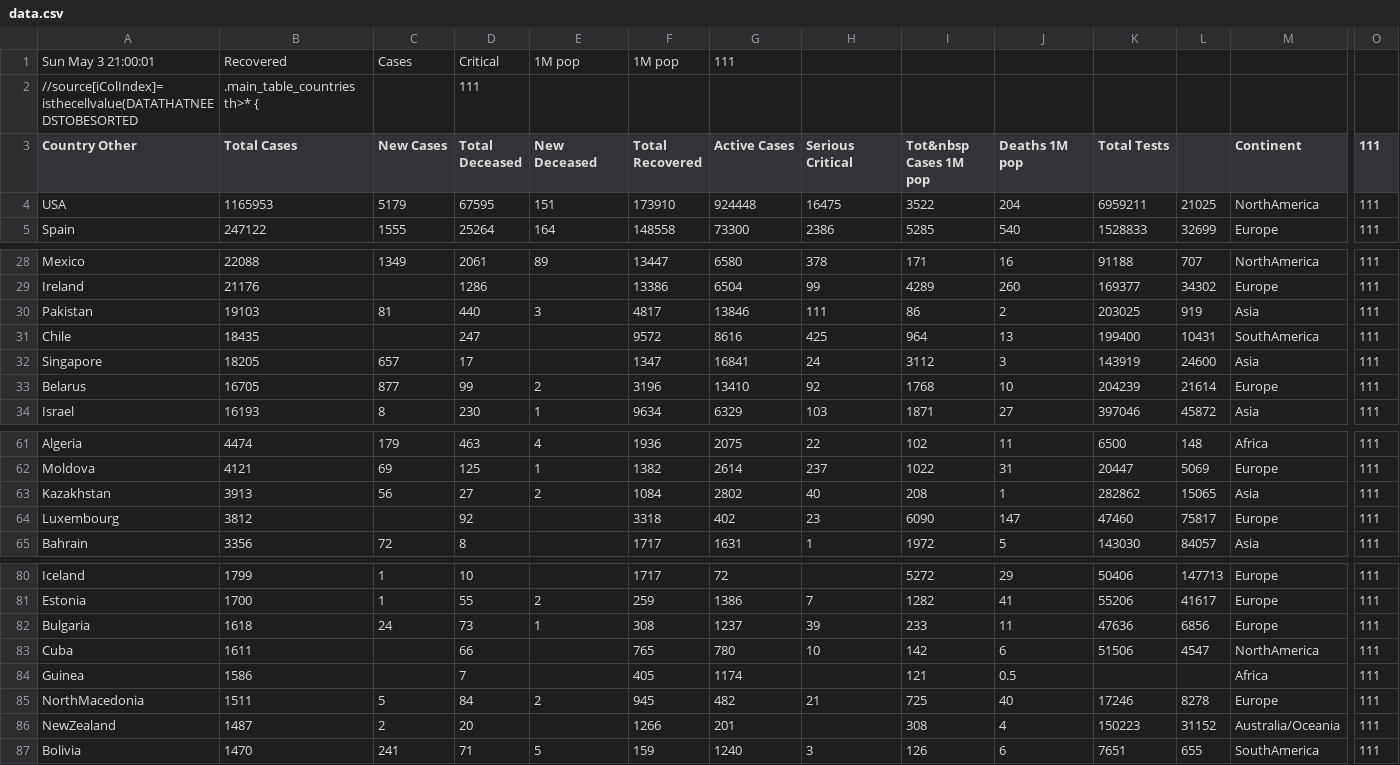
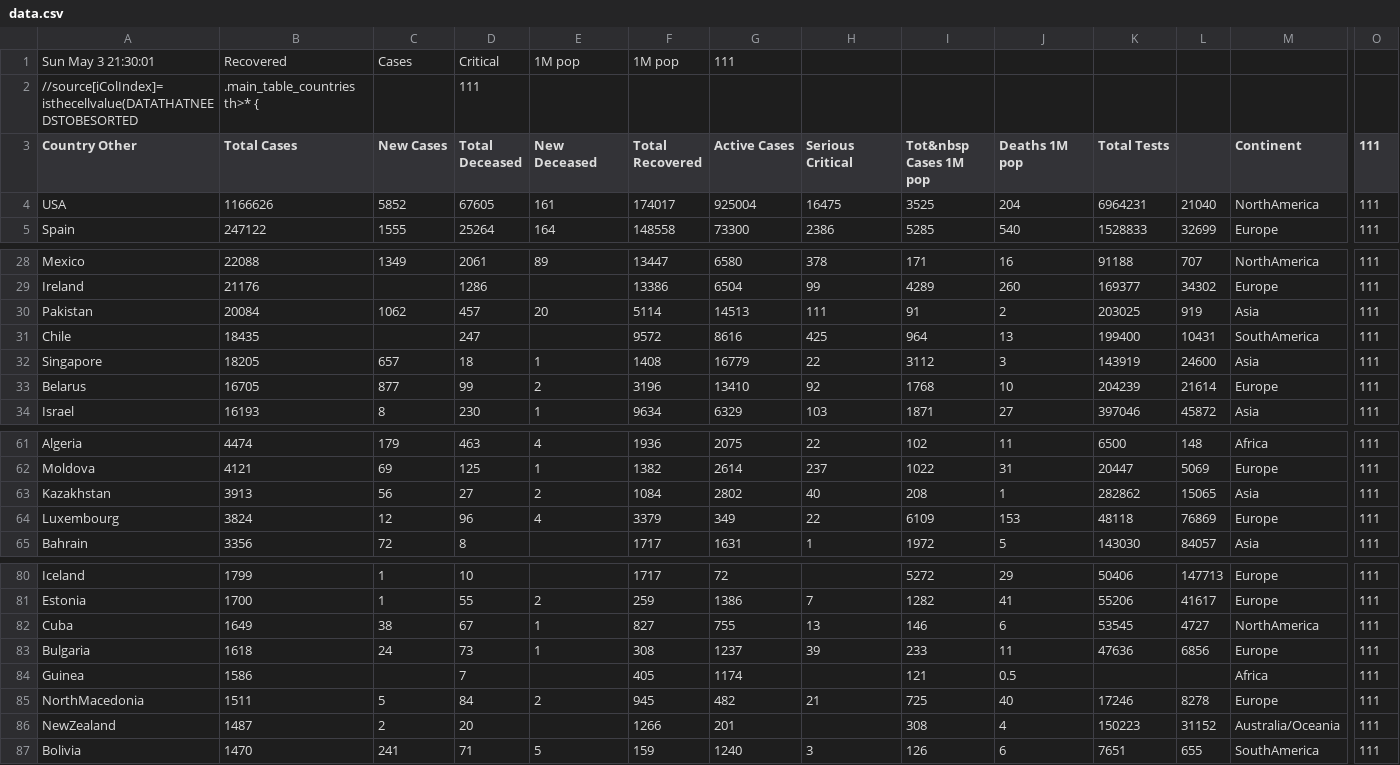
Before and after one commit to hemantaduwarah1/data, a CSV file: data.csv, drawn as a sheet; only a part is shown, gaps mark what is left out; removed rows and columns are numbered as before the commit, all else as after; rows hold the shown columns only; the diff covers the shown part only; the diff names each change by its address in the sheet, - before the commit and + after, or states it on an @@ line.

Commit message:
update

```diff
--- a/data.csv
+++ b/data.csv
-A1 (Country Other): Sun May 3 21:00:01
+A1 (Country Other): Sun May 3 21:30:01
-B4 (Total Cases): 1165953
+B4 (Total Cases): 1166626
-C4 (New Cases): 5179
+C4 (New Cases): 5852
-D4 (Total Deceased): 67595
+D4 (Total Deceased): 67605
-E4 (New Deceased): 151
+E4 (New Deceased): 161
-F4 (Total Recovered): 173910
+F4 (Total Recovered): 174017
-G4 (Active Cases): 924448
+G4 (Active Cases): 925004
-I4 (Tot&nbsp Cases 1M pop): 3522
+I4 (Tot&nbsp Cases 1M pop): 3525
-K4 (Total Tests): 6959211
+K4 (Total Tests): 6964231
-L4: 21025
+L4: 21040
-B30 (Total Cases): 19103
+B30 (Total Cases): 20084
-C30 (New Cases): 81
+C30 (New Cases): 1062
-D30 (Total Deceased): 440
+D30 (Total Deceased): 457
-E30 (New Deceased): 3
+E30 (New Deceased): 20
-F30 (Total Recovered): 4817
+F30 (Total Recovered): 5114
-G30 (Active Cases): 13846
+G30 (Active Cases): 14513
-I30 (Tot&nbsp Cases 1M pop): 86
+I30 (Tot&nbsp Cases 1M pop): 91
-D32 (Total Deceased): 17
+D32 (Total Deceased): 18
-E32 (New Deceased): (empty)
+E32 (New Deceased): 1
-F32 (Total Recovered): 1347
+F32 (Total Recovered): 1408
-G32 (Active Cases): 16841
+G32 (Active Cases): 16779
-H32 (Serious Critical): 24
+H32 (Serious Critical): 22
-B64 (Total Cases): 3812
+B64 (Total Cases): 3824
-C64 (New Cases): (empty)
+C64 (New Cases): 12
-D64 (Total Deceased): 92
+D64 (Total Deceased): 96
-E64 (New Deceased): (empty)
+E64 (New Deceased): 4
-F64 (Total Recovered): 3318
+F64 (Total Recovered): 3379
-G64 (Active Cases): 402
+G64 (Active Cases): 349
-H64 (Serious Critical): 23
+H64 (Serious Critical): 22
-I64 (Tot&nbsp Cases 1M pop): 6090
+I64 (Tot&nbsp Cases 1M pop): 6109
-J64 (Deaths 1M pop): 147
+J64 (Deaths 1M pop): 153
-K64 (Total Tests): 47460
+K64 (Total Tests): 48118
-L64: 75817
+L64: 76869
+row 82: Cuba | 1649 | 38 | 67 | 1 | 827 | 755 | 13 | 146 | 6 | 53545 | 4727 | NorthAmerica | 111
-row 83: Cuba | 1611 |  | 66 |  | 765 | 780 | 10 | 142 | 6 | 51506 | 4547 | NorthAmerica | 111
```
Also changed, not shown: 16 edited cells elsewhere in this file.
